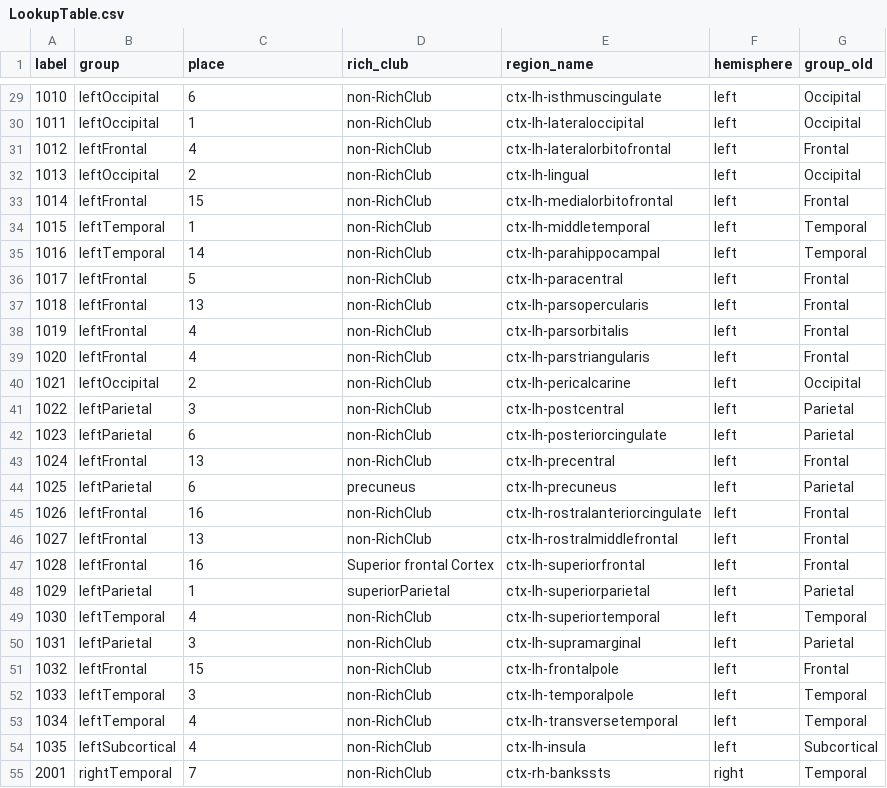
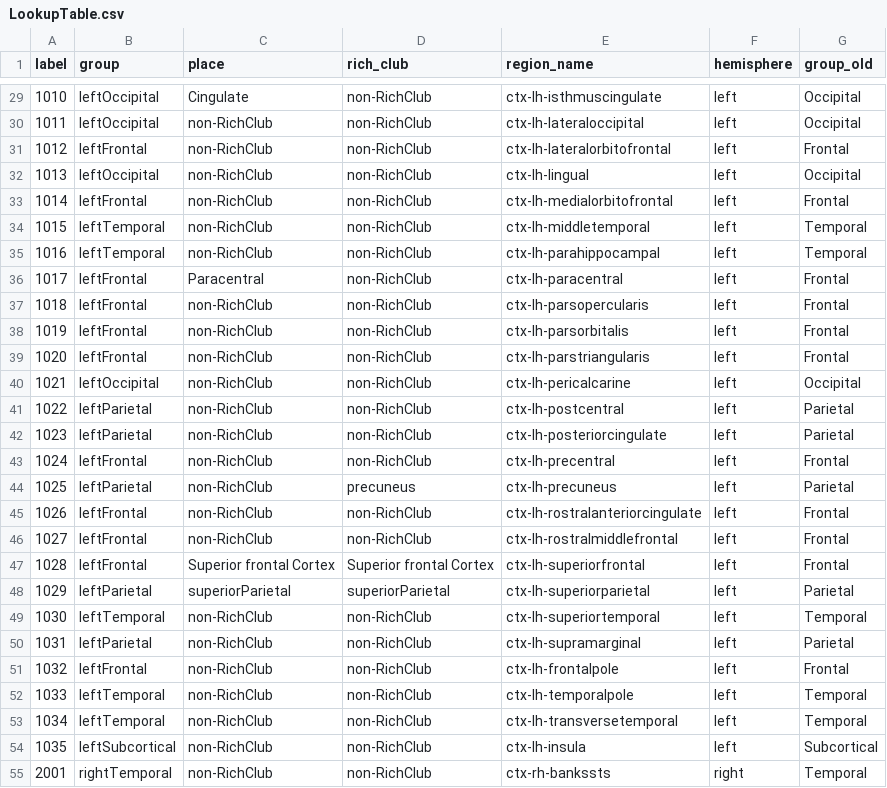
Before and after one commit to gioconte/gioconte.github.io, a CSV file: data/LookupTable.csv, drawn as a sheet; only a part is shown, gaps mark what is left out; the diff covers the shown part only.

```diff
--- a/data/LookupTable.csv
+++ b/data/LookupTable.csv
@@ -29,27 +29,27 @@ label;group;place;rich_club;region_name;hemisphere;group_old
-1010;leftOccipital;6;non-RichClub;ctx-lh-isthmuscingulate;left;Occipital
-1011;leftOccipital;1;non-RichClub;ctx-lh-lateraloccipital;left;Occipital
-1012;leftFrontal;4;non-RichClub;ctx-lh-lateralorbitofrontal;left;Frontal
-1013;leftOccipital;2;non-RichClub;ctx-lh-lingual;left;Occipital
-1014;leftFrontal;15;non-RichClub;ctx-lh-medialorbitofrontal;left;Frontal
-1015;leftTemporal;1;non-RichClub;ctx-lh-middletemporal;left;Temporal
-1016;leftTemporal;14;non-RichClub;ctx-lh-parahippocampal;left;Temporal
-1017;leftFrontal;5;non-RichClub;ctx-lh-paracentral;left;Frontal
-1018;leftFrontal;13;non-RichClub;ctx-lh-parsopercularis;left;Frontal
-1019;leftFrontal;4;non-RichClub;ctx-lh-parsorbitalis;left;Frontal
-1020;leftFrontal;4;non-RichClub;ctx-lh-parstriangularis;left;Frontal
-1021;leftOccipital;2;non-RichClub;ctx-lh-pericalcarine;left;Occipital
-1022;leftParietal;3;non-RichClub;ctx-lh-postcentral;left;Parietal
-1023;leftParietal;6;non-RichClub;ctx-lh-posteriorcingulate;left;Parietal
-1024;leftFrontal;13;non-RichClub;ctx-lh-precentral;left;Frontal
-1025;leftParietal;6;precuneus;ctx-lh-precuneus;left;Parietal
-1026;leftFrontal;16;non-RichClub;ctx-lh-rostralanteriorcingulate;left;Frontal
-1027;leftFrontal;13;non-RichClub;ctx-lh-rostralmiddlefrontal;left;Frontal
-1028;leftFrontal;16;Superior frontal Cortex;ctx-lh-superiorfrontal;left;Frontal
-1029;leftParietal;1;superiorParietal;ctx-lh-superiorparietal;left;Parietal
-1030;leftTemporal;4;non-RichClub;ctx-lh-superiortemporal;left;Temporal
-1031;leftParietal;3;non-RichClub;ctx-lh-supramarginal;left;Parietal
-1032;leftFrontal;15;non-RichClub;ctx-lh-frontalpole;left;Frontal
-1033;leftTemporal;3;non-RichClub;ctx-lh-temporalpole;left;Temporal
-1034;leftTemporal;4;non-RichClub;ctx-lh-transversetemporal;left;Temporal
-1035;leftSubcortical;4;non-RichClub;ctx-lh-insula;left;Subcortical
-2001;rightTemporal;7;non-RichClub;ctx-rh-bankssts;right;Temporal
+1010;leftOccipital;Cingulate;non-RichClub;ctx-lh-isthmuscingulate;left;Occipital
+1011;leftOccipital;non-RichClub;non-RichClub;ctx-lh-lateraloccipital;left;Occipital
+1012;leftFrontal;non-RichClub;non-RichClub;ctx-lh-lateralorbitofrontal;left;Frontal
+1013;leftOccipital;non-RichClub;non-RichClub;ctx-lh-lingual;left;Occipital
+1014;leftFrontal;non-RichClub;non-RichClub;ctx-lh-medialorbitofrontal;left;Frontal
+1015;leftTemporal;non-RichClub;non-RichClub;ctx-lh-middletemporal;left;Temporal
+1016;leftTemporal;non-RichClub;non-RichClub;ctx-lh-parahippocampal;left;Temporal
+1017;leftFrontal;Paracentral;non-RichClub;ctx-lh-paracentral;left;Frontal
+1018;leftFrontal;non-RichClub;non-RichClub;ctx-lh-parsopercularis;left;Frontal
+1019;leftFrontal;non-RichClub;non-RichClub;ctx-lh-parsorbitalis;left;Frontal
+1020;leftFrontal;non-RichClub;non-RichClub;ctx-lh-parstriangularis;left;Frontal
+1021;leftOccipital;non-RichClub;non-RichClub;ctx-lh-pericalcarine;left;Occipital
+1022;leftParietal;non-RichClub;non-RichClub;ctx-lh-postcentral;left;Parietal
+1023;leftParietal;non-RichClub;non-RichClub;ctx-lh-posteriorcingulate;left;Parietal
+1024;leftFrontal;non-RichClub;non-RichClub;ctx-lh-precentral;left;Frontal
+1025;leftParietal;non-RichClub;precuneus;ctx-lh-precuneus;left;Parietal
+1026;leftFrontal;non-RichClub;non-RichClub;ctx-lh-rostralanteriorcingulate;left;Frontal
+1027;leftFrontal;non-RichClub;non-RichClub;ctx-lh-rostralmiddlefrontal;left;Frontal
+1028;leftFrontal;Superior frontal Cortex;Superior frontal Cortex;ctx-lh-superiorfrontal;left;Frontal
+1029;leftParietal;superiorParietal;superiorParietal;ctx-lh-superiorparietal;left;Parietal
+1030;leftTemporal;non-RichClub;non-RichClub;ctx-lh-superiortemporal;left;Temporal
+1031;leftParietal;non-RichClub;non-RichClub;ctx-lh-supramarginal;left;Parietal
+1032;leftFrontal;non-RichClub;non-RichClub;ctx-lh-frontalpole;left;Frontal
+1033;leftTemporal;non-RichClub;non-RichClub;ctx-lh-temporalpole;left;Temporal
+1034;leftTemporal;non-RichClub;non-RichClub;ctx-lh-transversetemporal;left;Temporal
+1035;leftSubcortical;non-RichClub;non-RichClub;ctx-lh-insula;left;Subcortical
+2001;rightTemporal;non-RichClub;non-RichClub;ctx-rh-bankssts;right;Temporal
```
Also changed, not shown: 60 edited cells elsewhere in this file, 1 other file.
